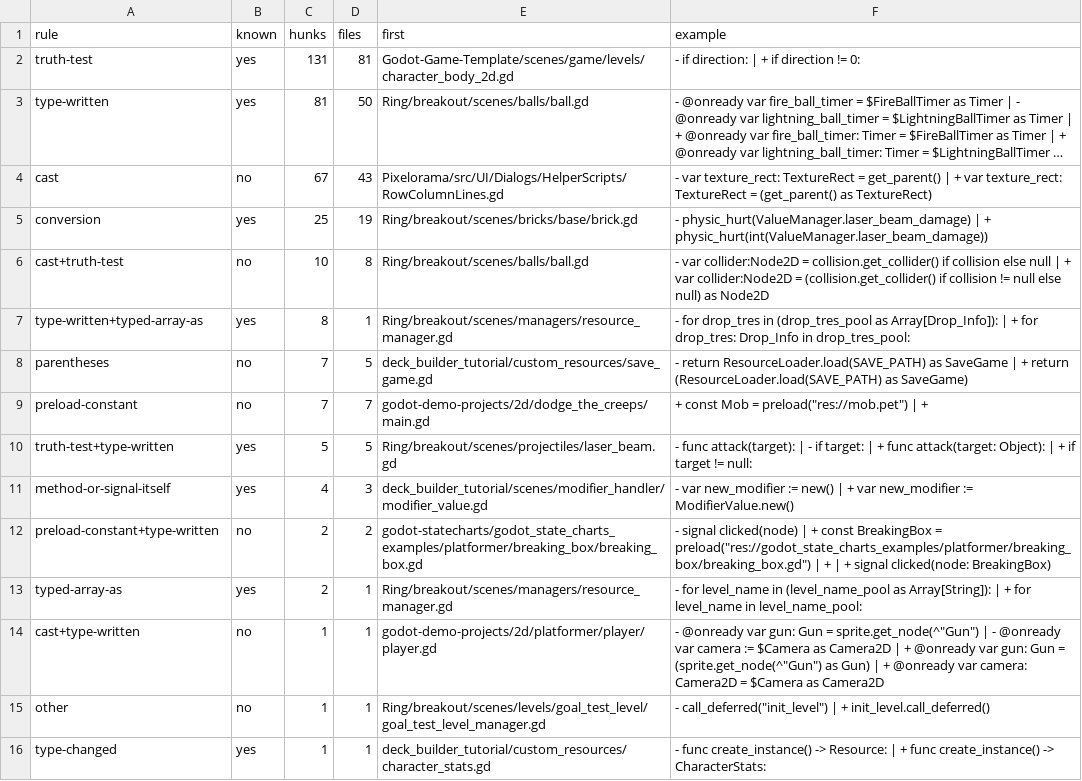
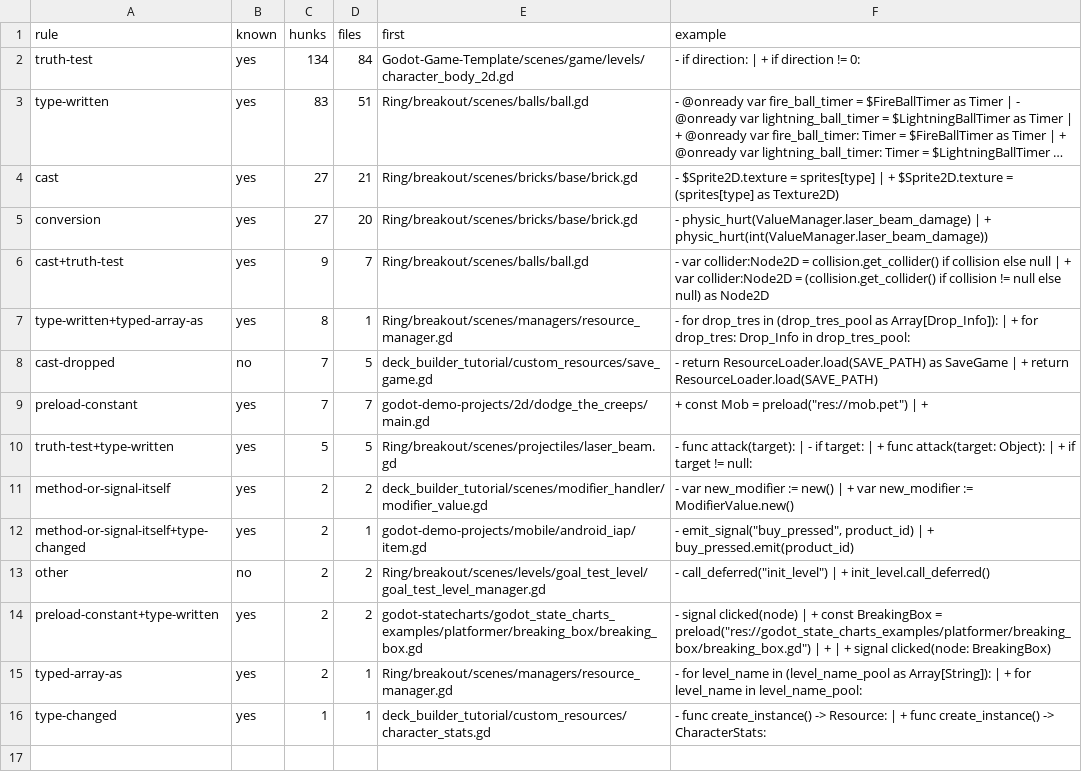
Before and after one commit to YYF233333/petrichor-corpus, a TSV file: surveys/round-trip/results/rules.tsv, drawn as a sheet; long unchanged cells end in …; removed rows and columns are numbered as before the commit, all else as after; the diff names each change by its address in the sheet, - before the commit and + after, or states it on an @@ line.

Commit message:
Survey: Add the round trip's second run at 1c88ead
Downcasts written back as x where GDScript types the place, and the
preload constants, are known rewrites now: files that differ otherwise
fall from 64 to 7. Five of them have an explicit as at a typed place,
which the migration unwraps; converted, they keep its error. gdUnit4,
without migrated scripts, did not run.

```diff
--- a/surveys/round-trip/results/rules.tsv
+++ b/surveys/round-trip/results/rules.tsv
-C2 (hunks): 131
+C2 (hunks): 134
-D2 (files): 81
+D2 (files): 84
-C3 (hunks): 81
+C3 (hunks): 83
-D3 (files): 50
+D3 (files): 51
-B4 (known): no
+B4 (known): yes
-C4 (hunks): 67
+C4 (hunks): 27
-D4 (files): 43
+D4 (files): 21
-E4 (first): Pixelorama/src/UI/Dialogs/HelperScripts/RowColumnLines.gd
+E4 (first): Ring/breakout/scenes/bricks/base/brick.gd
-F4 (example): - var texture_rect: TextureRect = get_parent() | + var texture_rect: TextureRect = (get_parent() as TextureRect)
+F4 (example): - $Sprite2D.texture = sprites[type] | + $Sprite2D.texture = (sprites[type] as Texture2D)
-C5 (hunks): 25
+C5 (hunks): 27
-D5 (files): 19
+D5 (files): 20
-B6 (known): no
+B6 (known): yes
-C6 (hunks): 10
+C6 (hunks): 9
-D6 (files): 8
+D6 (files): 7
-A8 (rule): parentheses
+A8 (rule): cast-dropped
-F8 (example): …+ return (ResourceLoader.load(SAVE_PATH) as SaveGame)
+F8 (example): …+ return ResourceLoader.load(SAVE_PATH)
-B9 (known): no
+B9 (known): yes
-C11 (hunks): 4
+C11 (hunks): 2
-D11 (files): 3
+D11 (files): 2
+row 12: method-or-signal-itself+type-changed | yes | 2 | 1 | godot-demo-projects/mobile/android_iap/item.gd | - emit_signal("buy_pressed", product_id) | + buy_pressed.emit(product_id)
+row 13: other | no | 2 | 2 | Ring/breakout/scenes/levels/goal_test_level/goal_test_level_manager.gd | - call_deferred("init_level") | + init_level.call_deferred()
-B14 (known): no
+B14 (known): yes
-row 14: cast+type-written | no | 1 | 1 | godot-demo-projects/2d/platformer/player/player.gd | - @onready var gun: Gun = sprite.get_node(^"Gun") | - @onready var camera := $Camera as Camera2D | + @onready var gun: Gun = (sprite.get_node(^"Gun") as Gun) | + @onready var camera: Camera2D = $Camera as Camera2D
-row 15: other | no | 1 | 1 | Ring/breakout/scenes/levels/goal_test_level/goal_test_level_manager.gd | - call_deferred("init_level") | + init_level.call_deferred()
```
Also changed, not shown: surveys/round-trip/results/files.tsv, surveys/round-trip/results/summary.tsv, 3 other files.
